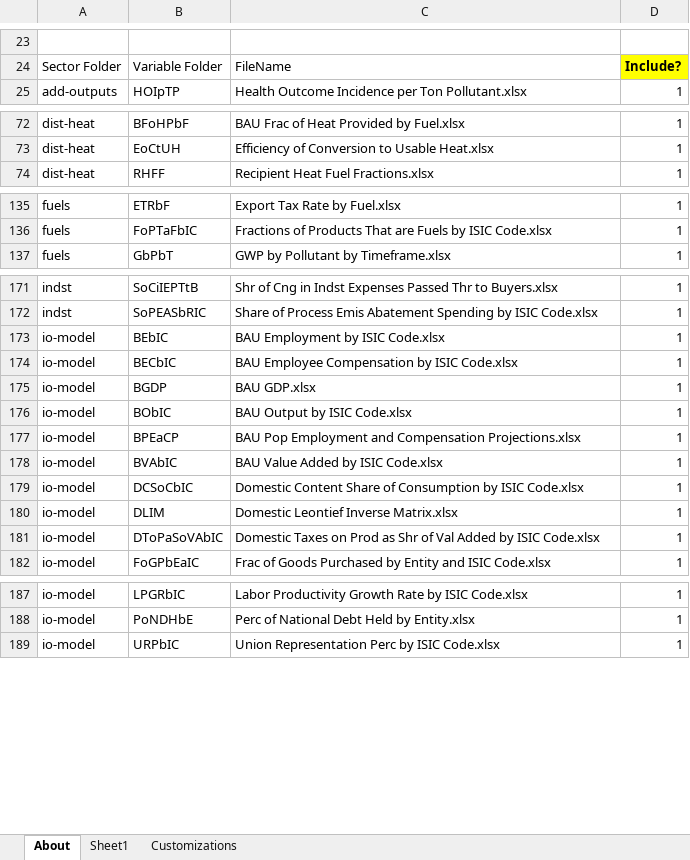
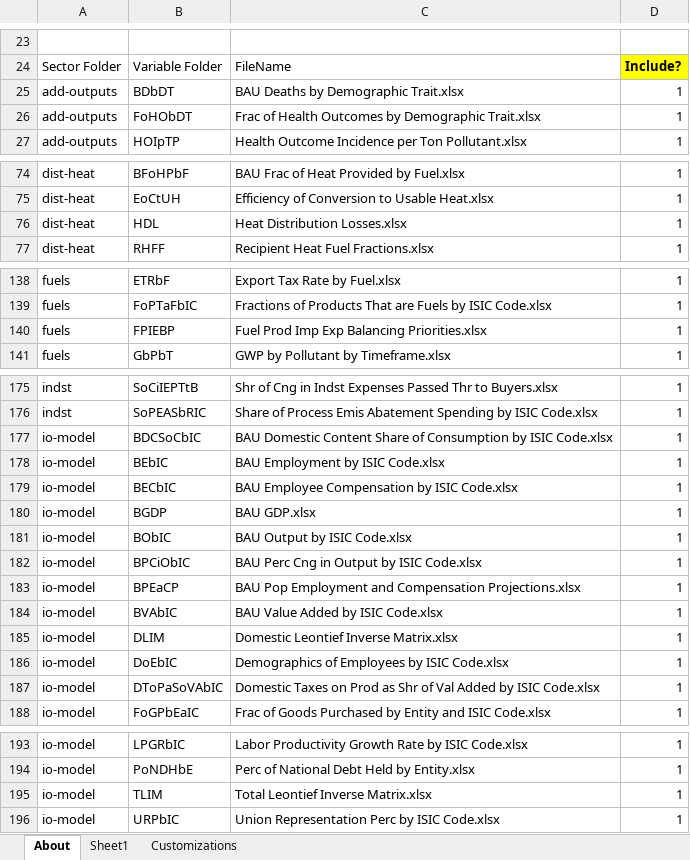
Before and after one commit to EnergyInnovation/eps-oregon, an Excel workbook: InputData/CSV Export Tool.xlsm, sheet About, drawn as a sheet; only a part is shown, gaps mark what is left out; values as stored, in another font and other column widths than the file's, no borders; charts and pictures and conditional formats not drawn; removed rows and columns are numbered as before the commit, all else as after; the diff covers the shown part only; the diff names each change by its address in the sheet, - before the commit and + after, or states it on an @@ line.

```diff
--- a/InputData/CSV Export Tool.xlsm (sheet About)
+++ b/InputData/CSV Export Tool.xlsm (sheet About)
+row 25: add-outputs | BDbDT | BAU Deaths by Demographic Trait.xlsx | 1
+row 26: add-outputs | FoHObDT | Frac of Health Outcomes by Demographic Trait.xlsx | 1
+row 76: dist-heat | HDL | Heat Distribution Losses.xlsx | 1
+row 140: fuels | FPIEBP | Fuel Prod Imp Exp Balancing Priorities.xlsx | 1
+row 177: io-model | BDCSoCbIC | BAU Domestic Content Share of Consumption by ISIC Code.xlsx | 1
+row 182: io-model | BPCiObIC | BAU Perc Cng in Output by ISIC Code.xlsx | 1
-row 179: io-model | DCSoCbIC | Domestic Content Share of Consumption by ISIC Code.xlsx | 1
+row 186: io-model | DoEbIC | Demographics of Employees by ISIC Code.xlsx | 1
+row 195: io-model | TLIM | Total Leontief Inverse Matrix.xlsx | 1
```
Also changed, not shown: 1 added row, 5 removed rows and 2 edited cells elsewhere in this sheet, sheet Sheet1, sheet Customizations, formulas that keep their value, 25 other files.
